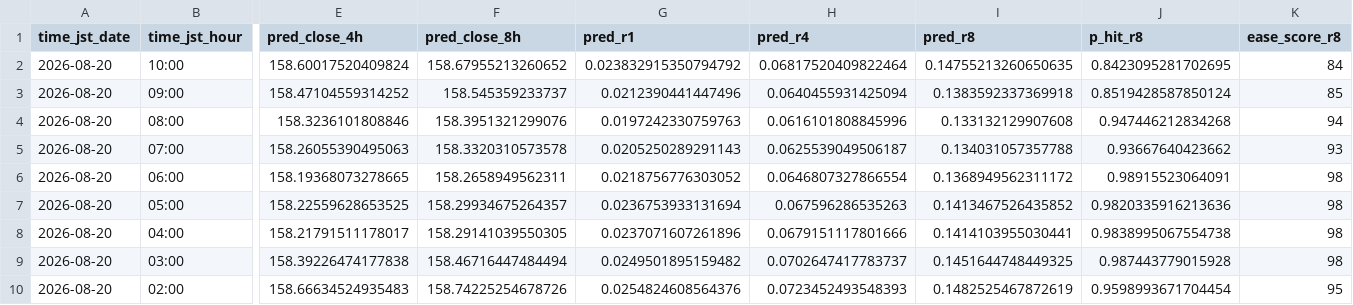
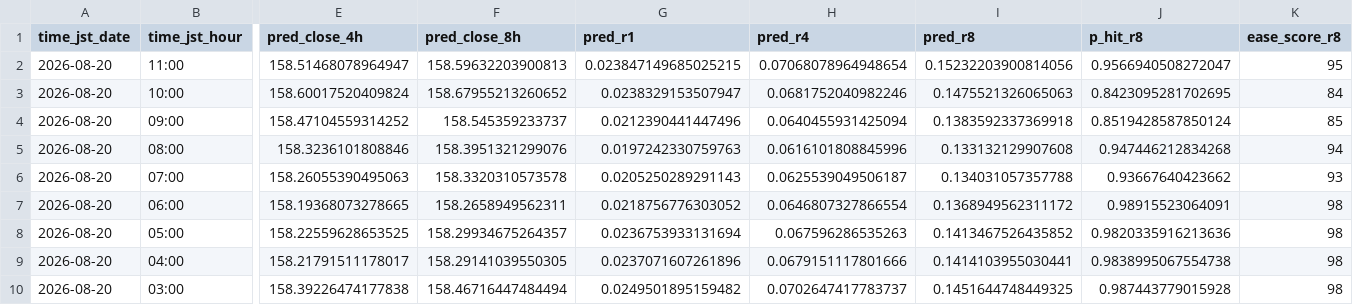
Before and after one commit to sonatinep-hirose/yencast-web-v08, a CSV file: predictions_latest.csv, drawn as a sheet; only a part is shown, gaps mark what is left out; the shorter side is filled out with more unchanged rows; addresses are those after the commit; rows hold the shown columns only; the diff names each change by its address in the sheet, - before the commit and + after, or states it on an @@ line.

Commit message:
update: predictions latest

```diff
--- a/predictions_latest.csv
+++ b/predictions_latest.csv
+row 2: 2026-08-20 | 11:00 | 158.51468078964947 | 158.59632203900813 | 0.023847149685025215 | 0.07068078964948654 | 0.15232203900814056 | 0.9566940508272047 | 95
-G3 (pred_r1): 0.023832915350794792
+G3 (pred_r1): 0.0238329153507947
-H3 (pred_r4): 0.06817520409822464
+H3 (pred_r4): 0.0681752040982246
-I3 (pred_r8): 0.14755213260650635
+I3 (pred_r8): 0.1475521326065063
```
